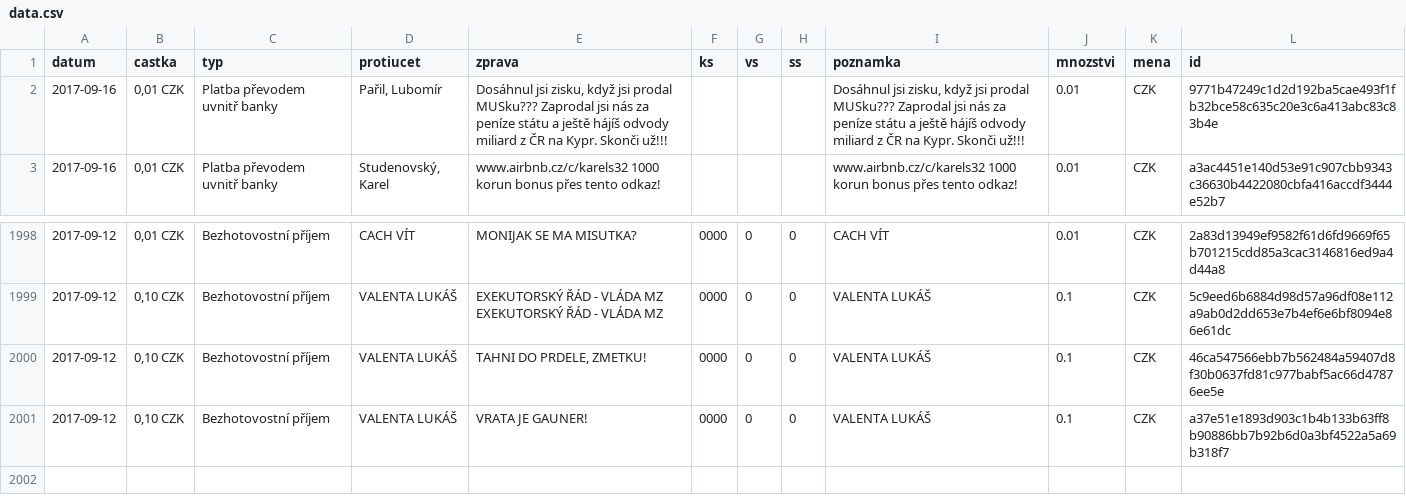
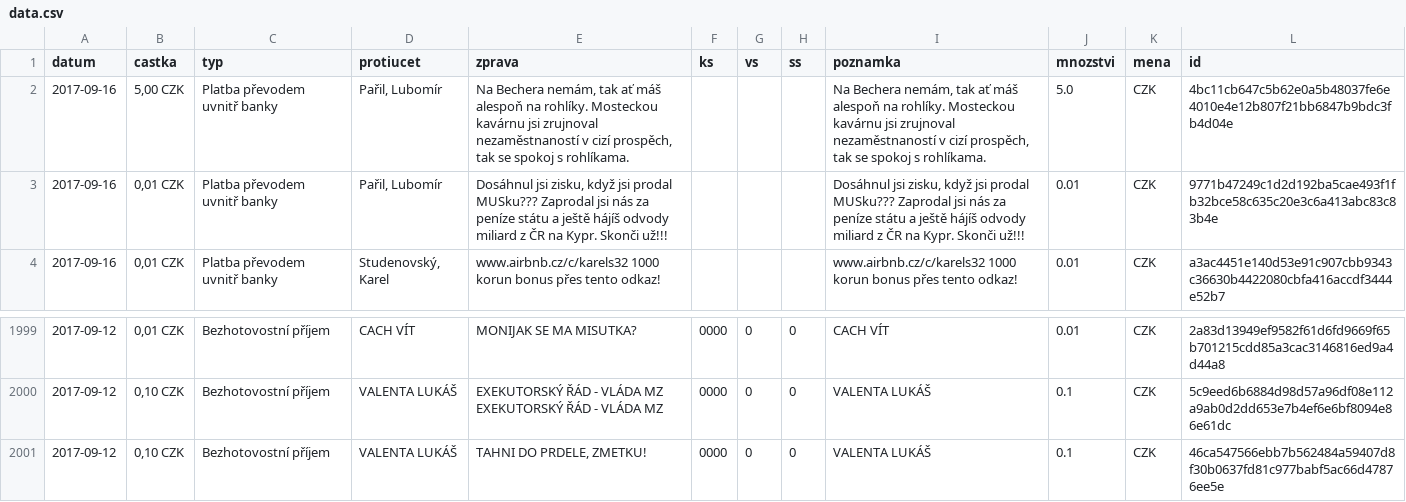
Before and after one commit to korczis/zeman-ucet, a CSV file: data/data.csv, drawn as a sheet; only a part is shown, gaps mark what is left out; removed rows and columns are numbered as before the commit, all else as after; the diff names each change by its address in the sheet, - before the commit and + after, or states it on an @@ line.

```diff
--- a/data/data.csv
+++ b/data/data.csv
+row 2: 2017-09-16 | 5,00 CZK | Platba převodem uvnitř banky | Pařil, Lubomír | Na Bechera nemám, tak ať máš alespoň na rohlíky. Mosteckou kavárnu jsi zrujnoval nezaměstnaností v cizí prospěch, tak se spokoj s rohlíkama. |  |  |  | Na Bechera nemám, tak ať máš alespoň na rohlíky. Mosteckou kavárnu jsi zrujnoval nezaměstnaností v cizí prospěch, tak se spokoj s rohlíkama. | 5.0 | CZK | 4bc11cb647c5b62e0a5b48037fe6e4010e4e12b807f21bb6847b9bdc3fb4d04e
-row 2001: 2017-09-12 | 0,10 CZK | Bezhotovostní příjem | VALENTA LUKÁŠ | VRATA JE GAUNER! | 0000 | 0 | 0 | VALENTA LUKÁŠ | 0.1 | CZK | a37e51e1893d903c1b4b133b63ff8b90886bb7b92b6d0a3bf4522a5a69b318f7
```
Also changed, not shown: 1 other file.
